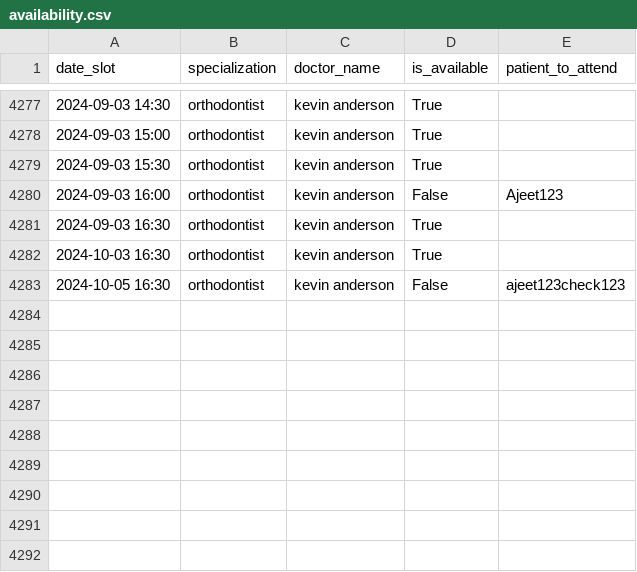
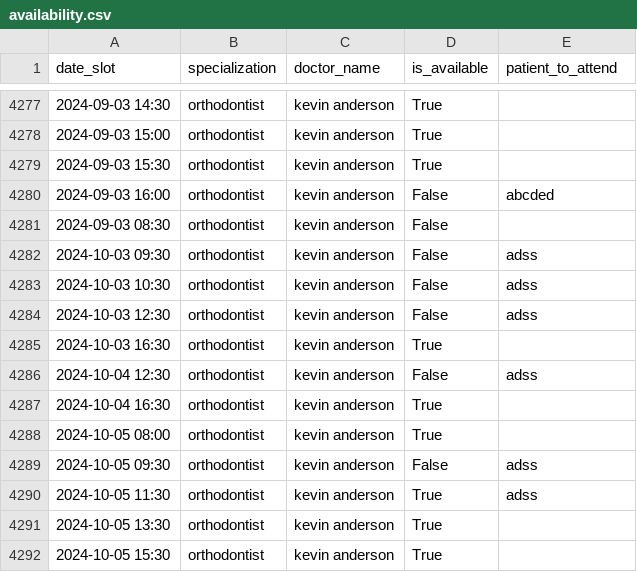
Before and after one commit to ajeetach97701/LangGraph, a CSV file: data/syntetic_data/availability.csv, drawn as a sheet; only a part is shown, gaps mark what is left out.

```diff
--- a/data/syntetic_data/availability.csv
+++ b/data/syntetic_data/availability.csv
@@ -4279,5 +4279,14 @@ date_slot,specialization,doctor_name,is_available,patient_to_attend
 2024-09-03 15:30,orthodontist,kevin anderson,True,
-2024-09-03 16:00,orthodontist,kevin anderson,False,Ajeet123
-2024-09-03 16:30,orthodontist,kevin anderson,True,
+2024-09-03 16:00,orthodontist,kevin anderson,False,abcded
+2024-09-03 08:30,orthodontist,kevin anderson,False,
+2024-10-03 09:30,orthodontist,kevin anderson,False,adss
+2024-10-03 10:30,orthodontist,kevin anderson,False,adss
+2024-10-03 12:30,orthodontist,kevin anderson,False,adss
 2024-10-03 16:30,orthodontist,kevin anderson,True,
-2024-10-05 16:30,orthodontist,kevin anderson,False,ajeet123check123
+2024-10-04 12:30,orthodontist,kevin anderson,False,adss
+2024-10-04 16:30,orthodontist,kevin anderson,True,
+2024-10-05 08:00,orthodontist,kevin anderson,True,
+2024-10-05 09:30,orthodontist,kevin anderson,False,adss
+2024-10-05 11:30,orthodontist,kevin anderson,True,adss
+2024-10-05 13:30,orthodontist,kevin anderson,True,
+2024-10-05 15:30,orthodontist,kevin anderson,True,
```
Also changed, not shown: 4 other files.
